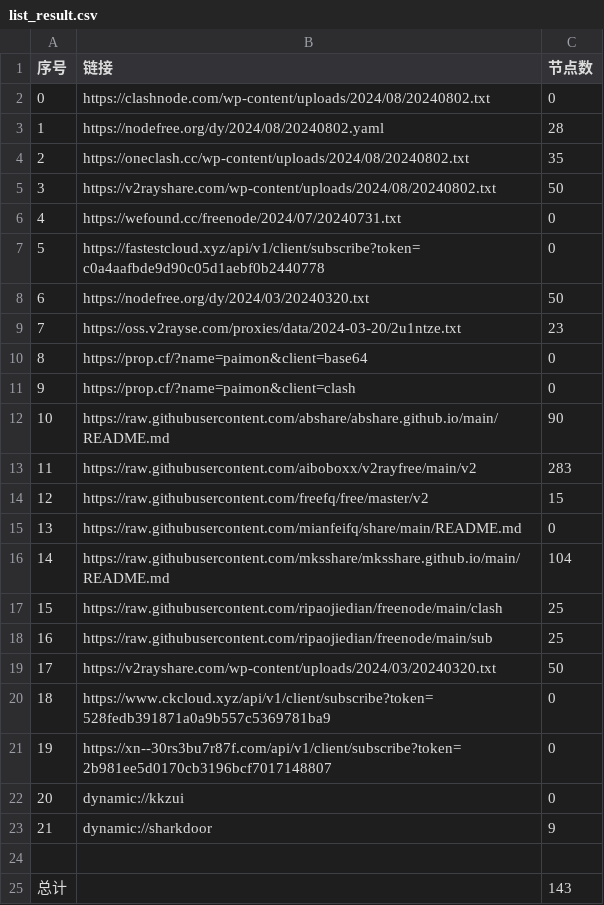
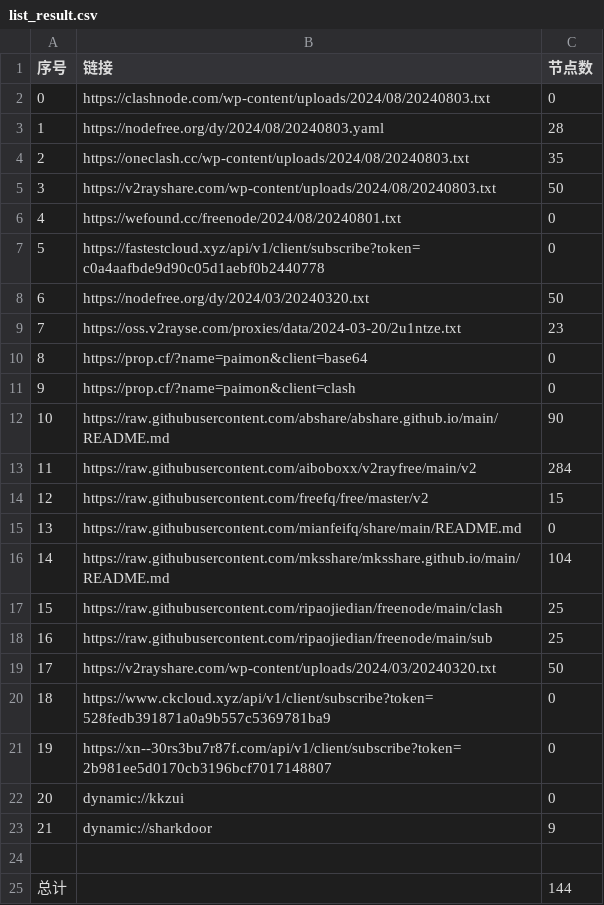
Before and after one commit to zhbjzhql1/AutoMergePublicNodes, a CSV file: list_result.csv, drawn as a sheet.

```diff
--- a/list_result.csv
+++ b/list_result.csv
@@ -1,7 +1,7 @@
 序号,链接,节点数
-0,https://clashnode.com/wp-content/uploads/2024/08/20240802.txt,0
-1,https://nodefree.org/dy/2024/08/20240802.yaml,28
-2,https://oneclash.cc/wp-content/uploads/2024/08/20240802.txt,35
-3,https://v2rayshare.com/wp-content/uploads/2024/08/20240802.txt,50
-4,https://wefound.cc/freenode/2024/07/20240731.txt,0
+0,https://clashnode.com/wp-content/uploads/2024/08/20240803.txt,0
+1,https://nodefree.org/dy/2024/08/20240803.yaml,28
+2,https://oneclash.cc/wp-content/uploads/2024/08/20240803.txt,35
+3,https://v2rayshare.com/wp-content/uploads/2024/08/20240803.txt,50
+4,https://wefound.cc/freenode/2024/08/20240801.txt,0
 5,https://fastestcloud.xyz/api/v1/client/subscribe?token=c0a4aafbde9d90c05d1aebf0b2440778,0
@@ -12,3 +12,3 @@
 10,https://raw.githubusercontent.com/abshare/abshare.github.io/main/README.md,90
-11,https://raw.githubusercontent.com/aiboboxx/v2rayfree/main/v2,283
+11,https://raw.githubusercontent.com/aiboboxx/v2rayfree/main/v2,284
 12,https://raw.githubusercontent.com/freefq/free/master/v2,15
@@ -24,2 +24,2 @@
 
-总计,,143
+总计,,144
```
Also changed, not shown: 5 other files.
